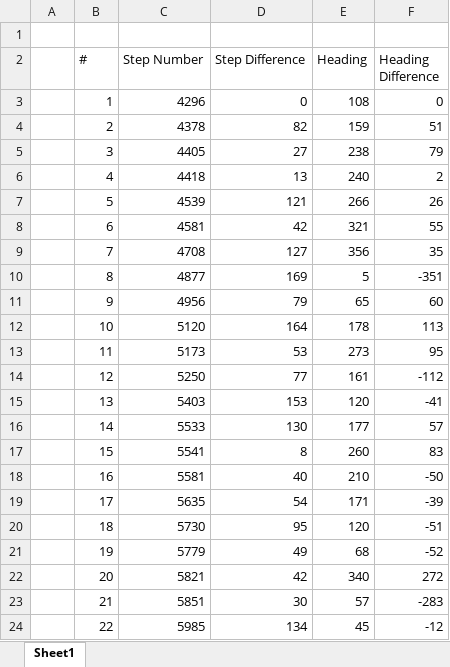
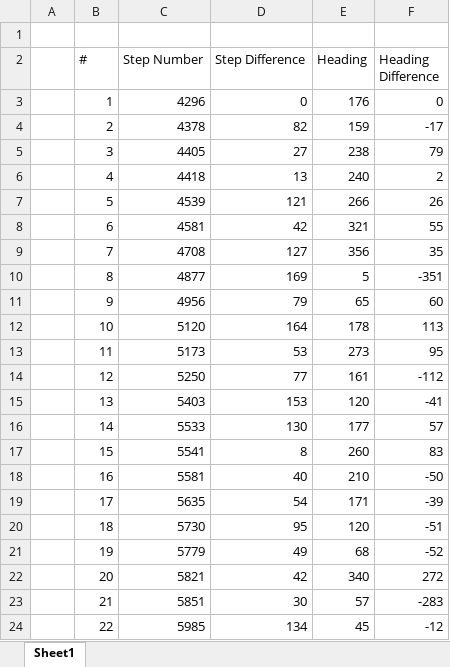
Before and after one commit to nsm0014-princiNav/hw2, an Excel workbook: Book1.xlsx, sheet Sheet1, drawn as a sheet; values as stored, in another font and other column widths than the file's, no borders; the diff names each change by its address in the sheet, - before the commit and + after, or states it on an @@ line.

```diff
--- a/Book1.xlsx (sheet Sheet1)
+++ b/Book1.xlsx (sheet Sheet1)
-E3 (Heading): 108
+E3 (Heading): 176
-F4 (Heading Difference): 51
+F4 (Heading Difference): -17
```
Also changed, not shown: 4 other files.
